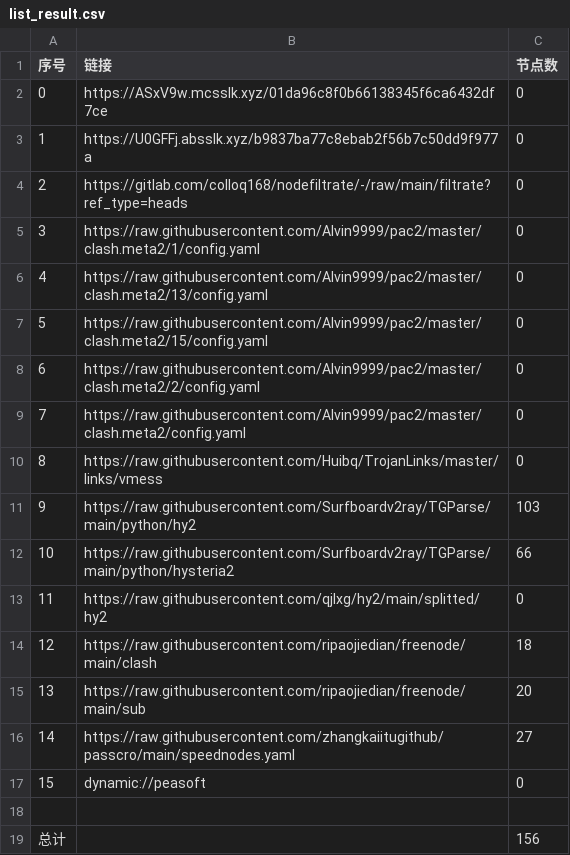
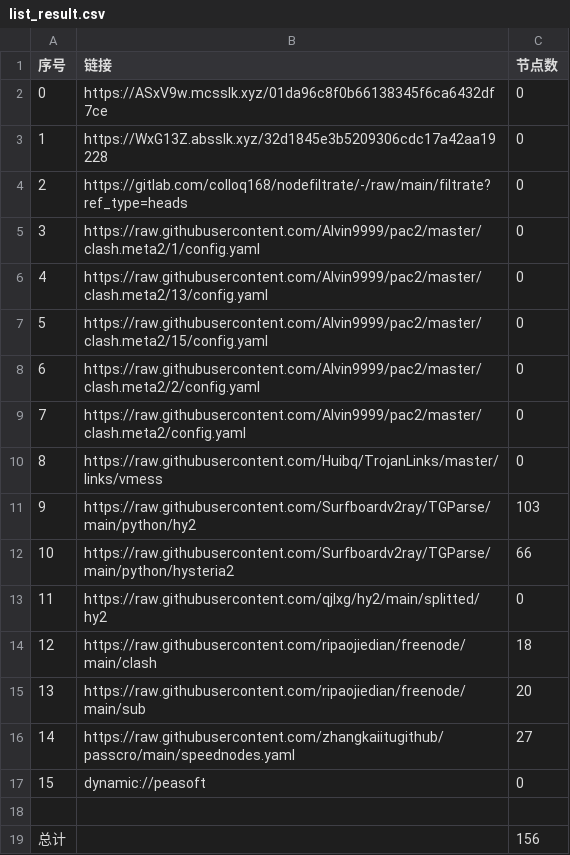
Before and after one commit to hicass-1102/AutoMergePublicNodes, a CSV file: list_result.csv, drawn as a sheet.

```diff
--- a/list_result.csv
+++ b/list_result.csv
@@ -2,3 +2,3 @@
 0,https://ASxV9w.mcsslk.xyz/01da96c8f0b66138345f6ca6432df7ce,0
-1,https://U0GFFj.absslk.xyz/b9837ba77c8ebab2f56b7c50dd9f977a,0
+1,https://WxG13Z.absslk.xyz/32d1845e3b5209306cdc17a42aa19228,0
 2,https://gitlab.com/colloq168/nodefiltrate/-/raw/main/filtrate?ref_type=heads,0
```
Also changed, not shown: 5 other files.
